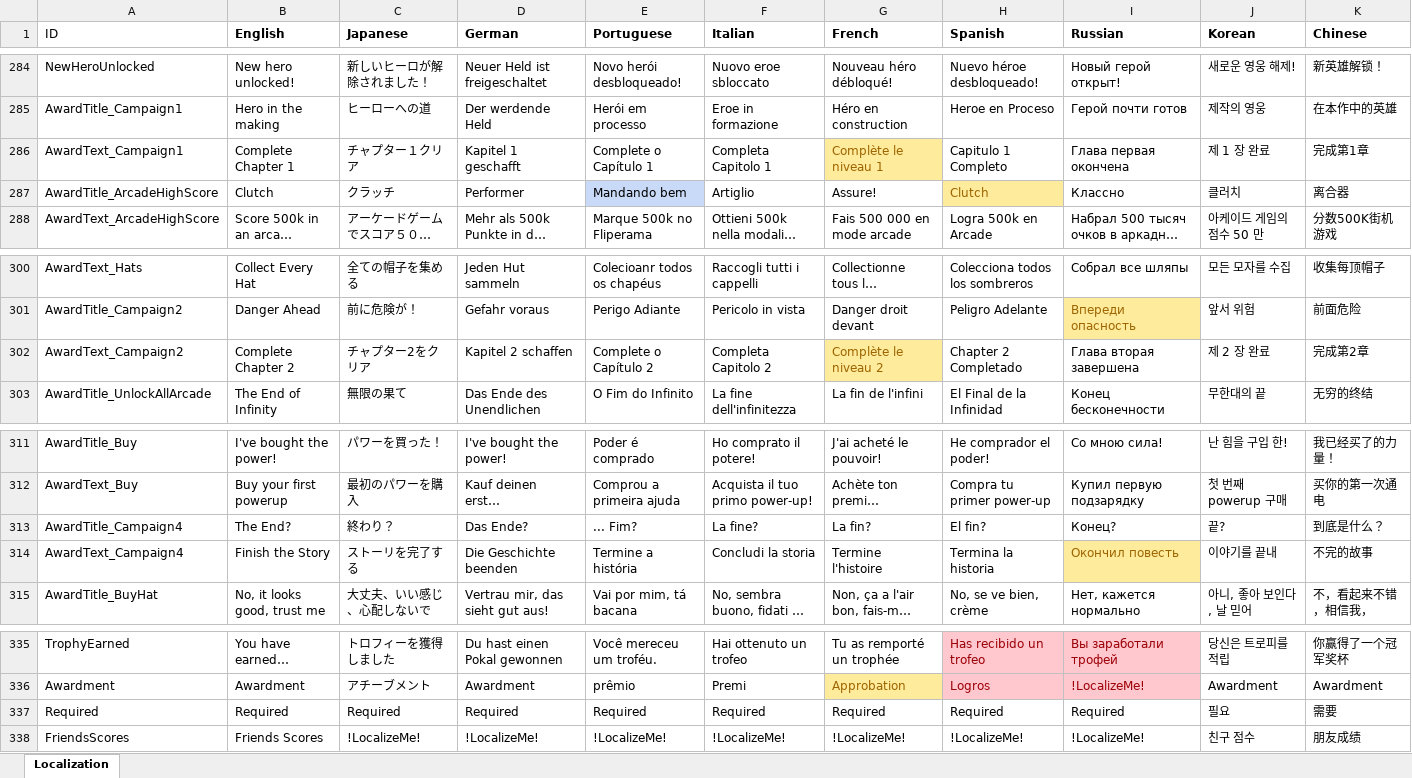
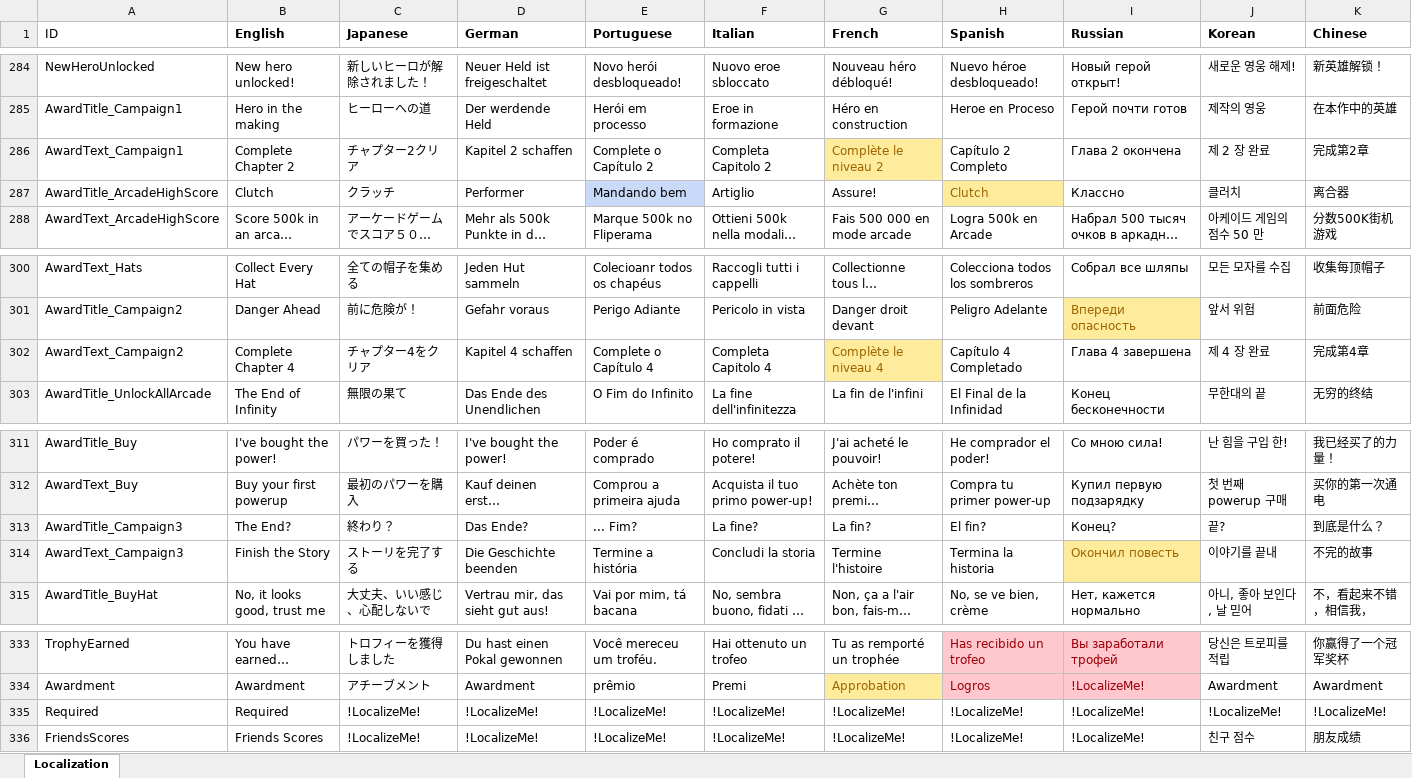
Before and after one commit to PwneeStudios/Cloudberry-Kingdom-Content, an Excel workbook: Localization/Translation Master.xlsx, sheet Localization, drawn as a sheet; only a part is shown, gaps mark what is left out; long unchanged cells end in …; values as stored, in another font and other column widths than the file's, no borders; addresses are those after the commit; the diff covers the shown part only; the diff names each change by its address in the sheet, - before the commit and + after, or states it on an @@ line.

```diff
--- a/Localization/Translation Master.xlsx (sheet Localization)
+++ b/Localization/Translation Master.xlsx (sheet Localization)
-B286 (English): Complete Chapter 1
+B286 (English): Complete Chapter 2
-C286 (Japanese): チャプター１クリア
+C286 (Japanese): チャプター2クリア
-D286 (German): Kapitel 1 geschafft
+D286 (German): Kapitel 2 schaffen
-E286 (Portuguese): Complete o Capítulo 1
+E286 (Portuguese): Complete o Capítulo 2
-F286 (Italian): Completa Capitolo 1
+F286 (Italian): Completa Capitolo 2
-G286 (French): Complète le niveau 1
+G286 (French): Complète le niveau 2
-H286 (Spanish): Capitulo 1 Completo
+H286 (Spanish): Capítulo 2 Completo
-I286 (Russian): Глава первая окончена
+I286 (Russian): Глава 2 окончена
-J286 (Korean): 제 1 장 완료
+J286 (Korean): 제 2 장 완료
-K286 (Chinese): 完成第1章
+K286 (Chinese): 完成第2章
-B302 (English): Complete Chapter 2
+B302 (English): Complete Chapter 4
-C302 (Japanese): チャプター2をクリア
+C302 (Japanese): チャプター4をクリア
-D302 (German): Kapitel 2 schaffen
+D302 (German): Kapitel 4 schaffen
-E302 (Portuguese): Complete o Capítulo 2
+E302 (Portuguese): Complete o Capítulo 4
-F302 (Italian): Completa Capitolo 2
+F302 (Italian): Completa Capitolo 4
-G302 (French): Complète le niveau 2
+G302 (French): Complète le niveau 4
-H302 (Spanish): Chapter 2 Completado
+H302 (Spanish): Capítulo 4 Completado
-I302 (Russian): Глава вторая завершена
+I302 (Russian): Глава 4 завершена
-J302 (Korean): 제 2 장 완료
+J302 (Korean): 제 4 장 완료
-K302 (Chinese): 完成第2章
+K302 (Chinese): 完成第4章
-A313 (ID): AwardTitle_Campaign4
+A313 (ID): AwardTitle_Campaign3
-A314 (ID): AwardText_Campaign4
+A314 (ID): AwardText_Campaign3
-C335 (Japanese): Required
+C335 (Japanese): !LocalizeMe!
-D335 (German): Required
+D335 (German): !LocalizeMe!
-E335 (Portuguese): Required
+E335 (Portuguese): !LocalizeMe!
-F335 (Italian): Required
+F335 (Italian): !LocalizeMe!
-G335 (French): Required
+G335 (French): !LocalizeMe!
-H335 (Spanish): Required
+H335 (Spanish): !LocalizeMe!
-I335 (Russian): Required
+I335 (Russian): !LocalizeMe!
-J335 (Korean): 필요
+J335 (Korean): !LocalizeMe!
-K335 (Chinese): 需要
+K335 (Chinese): !LocalizeMe!
```
Also changed, not shown: 11 added rows, 3 removed rows and 13 edited cells elsewhere in this sheet, Proj.xlsx, 28 other files.
